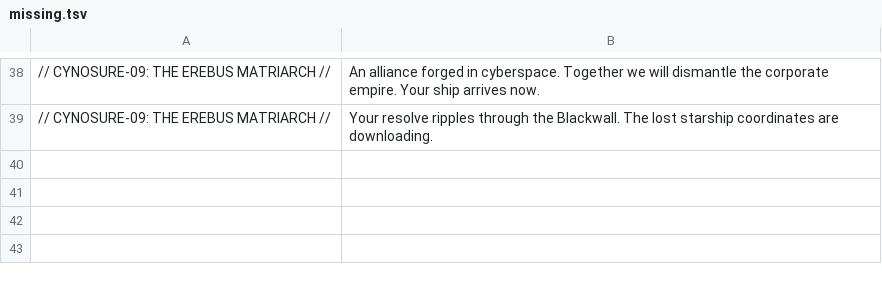
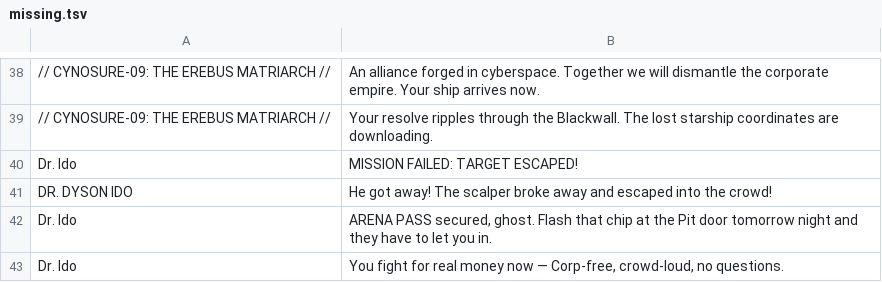
Before and after one commit to parthhekbote/EdgeRunners2026, a TSV file: VoiceLines/missing.tsv, drawn as a sheet; only a part is shown, gaps mark what is left out; the diff names each change by its address in the sheet, - before the commit and + after, or states it on an @@ line.

Commit message:
fix(dialogue): restore normal 2D Dr. Ido portrait, silence holo voice overlap, and remove redundant arena pass dialogue

```diff
--- a/VoiceLines/missing.tsv
+++ b/VoiceLines/missing.tsv
+row 40: Dr. Ido | MISSION FAILED: TARGET ESCAPED!
+row 41: DR. DYSON IDO | He got away! The scalper broke away and escaped into the crowd!
+row 42: Dr. Ido | ARENA PASS secured, ghost. Flash that chip at the Pit door tomorrow night and they have to let you in.
+row 43: Dr. Ido | You fight for real money now — Corp-free, crowd-loud, no questions.
```
Also changed, not shown: 6 other files.
